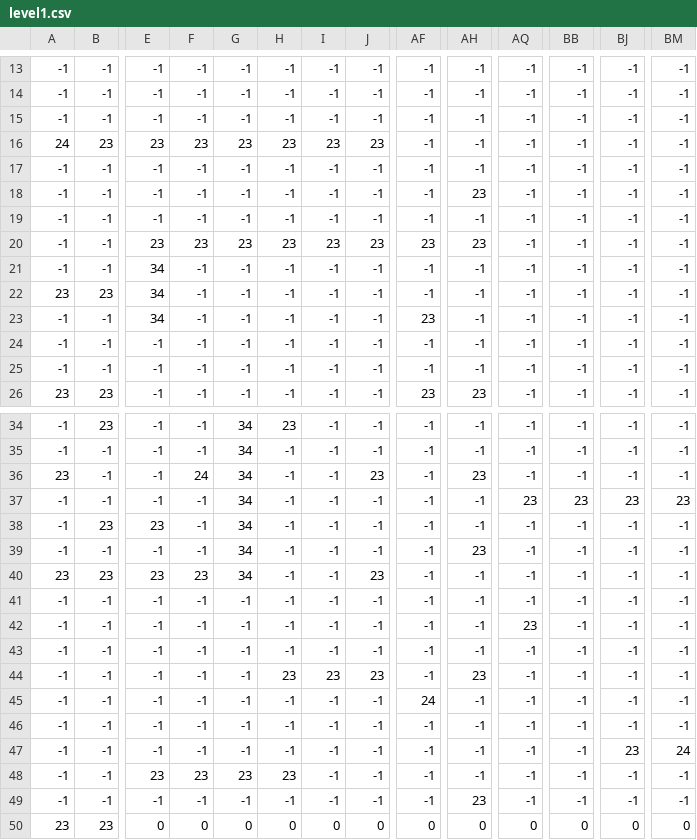
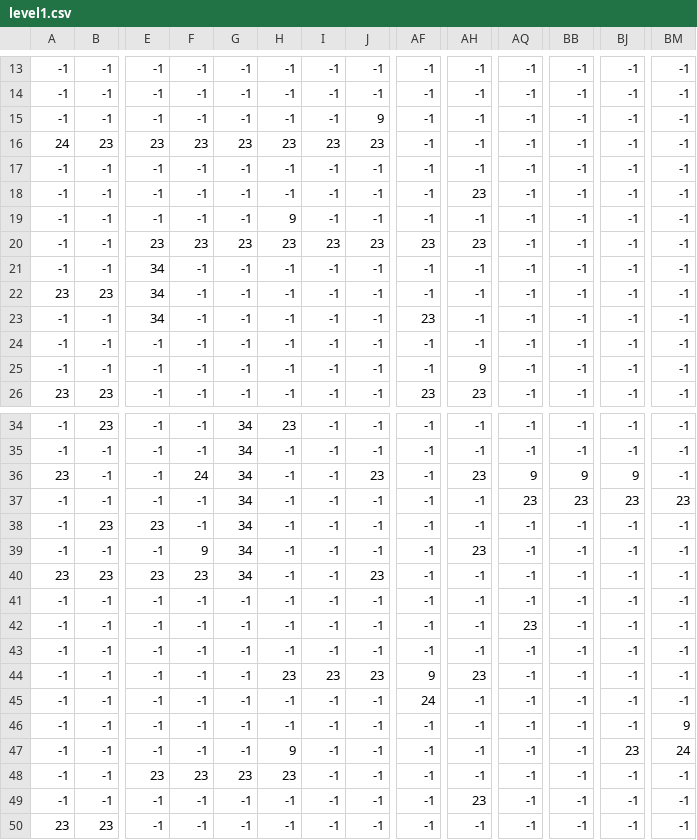
Before and after one commit to AlexanderQd/Game-phaser, a CSV file: assets/maps/tilemaps/level1/level1.csv, drawn as a sheet; only a part is shown, gaps mark what is left out; removed rows and columns are numbered as before the commit, all else as after; rows hold the shown columns only; the diff names each change by its address in the sheet, - before the commit and + after, or states it on an @@ line.

```diff
--- a/assets/maps/tilemaps/level1/level1.csv
+++ b/assets/maps/tilemaps/level1/level1.csv
-J15: -1
+J15: 9
-H19: -1
+H19: 9
-AH25: -1
+AH25: 9
-AQ36: -1
+AQ36: 9
-BB36: -1
+BB36: 9
-BJ36: -1
+BJ36: 9
-F39: -1
+F39: 9
-AF44: -1
+AF44: 9
-BM46: -1
+BM46: 9
-H47: -1
+H47: 9
-row 50: 23 | 23 | 0 | 0 | 0 | 0 | 0 | 0 | 0 | 0 | 0 | 0 | 0 | 0
+row 50: 23 | 23 | -1 | -1 | -1 | -1 | -1 | -1 | -1 | -1 | -1 | -1 | -1 | -1
```
Also changed, not shown: 11 other files.
